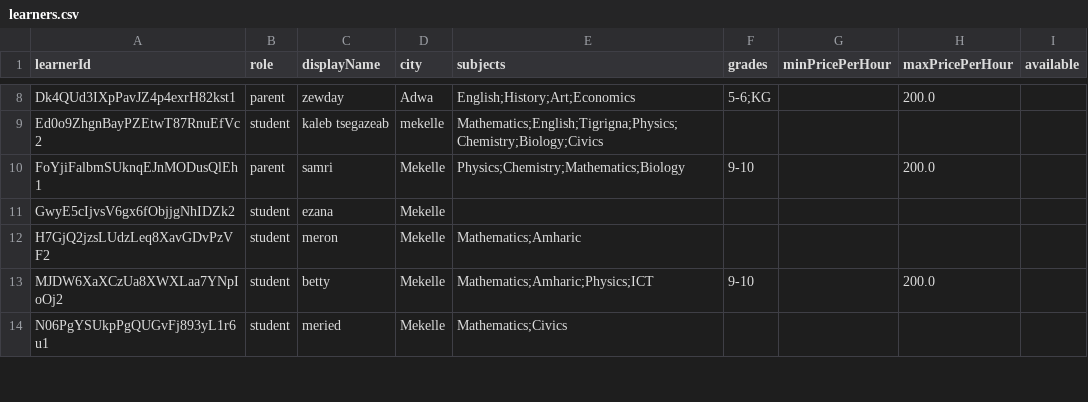
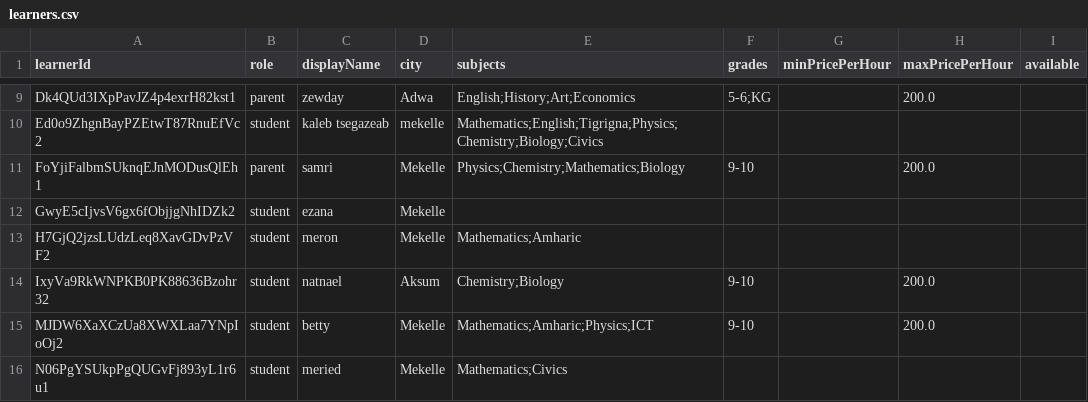
Before and after one commit to makda-tsegazeab/Mentor_Me, a CSV file: ml/data/learners.csv, drawn as a sheet; only a part is shown, gaps mark what is left out; the diff covers the shown part only.

```diff
--- a/ml/data/learners.csv
+++ b/ml/data/learners.csv
@@ -12,2 +13,3 @@ GwyE5cIjvsV6gx6fObjjgNhIDZk2,student,ezana,Mekelle,,,,,
 H7GjQ2jzsLUdzLeq8XavGDvPzVF2,student,meron,Mekelle,Mathematics;Amharic,,,,
+IxyVa9RkWNPKB0PK88636Bzohr32,student,natnael,Aksum,Chemistry;Biology,9-10,,200.0,
 MJDW6XaXCzUa8XWXLaa7YNpIoOj2,student,betty,Mekelle,Mathematics;Amharic;Physics;ICT,9-10,,200.0,
```
Also changed, not shown: 8 added rows and 3 edited cells elsewhere in this file, ml/data/mf_interactions_real.csv, ml/data/mf_ratings.csv, 14 other files.
